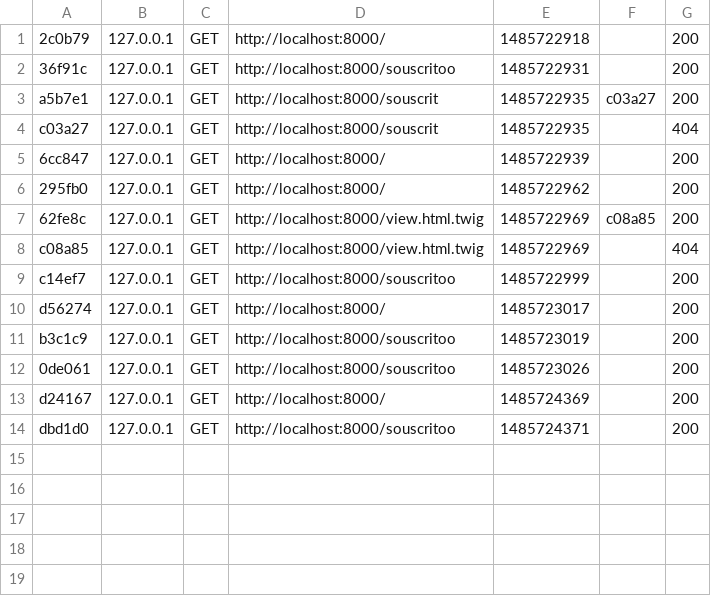
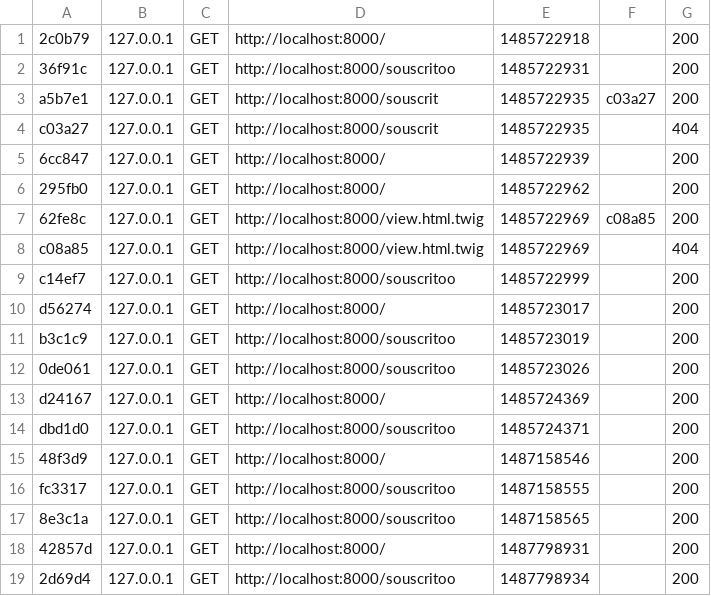
Before and after one commit to lionelcpn/souscr_tech_test, a CSV file: Symfony/tech_test/var/cache/dev/profiler/index.csv, drawn as a sheet; the diff names each change by its address in the sheet, - before the commit and + after, or states it on an @@ line.

```diff
--- a/Symfony/tech_test/var/cache/dev/profiler/index.csv
+++ b/Symfony/tech_test/var/cache/dev/profiler/index.csv
+row 15: 48f3d9 | 127.0.0.1 | GET | http://localhost:8000/ | 1487158546 |  | 200
+row 16: fc3317 | 127.0.0.1 | GET | http://localhost:8000/souscritoo | 1487158555 |  | 200
+row 17: 8e3c1a | 127.0.0.1 | GET | http://localhost:8000/souscritoo | 1487158565 |  | 200
+row 18: 42857d | 127.0.0.1 | GET | http://localhost:8000/ | 1487798931 |  | 200
+row 19: 2d69d4 | 127.0.0.1 | GET | http://localhost:8000/souscritoo | 1487798934 |  | 200
```
Also changed, not shown: 4 other files.
